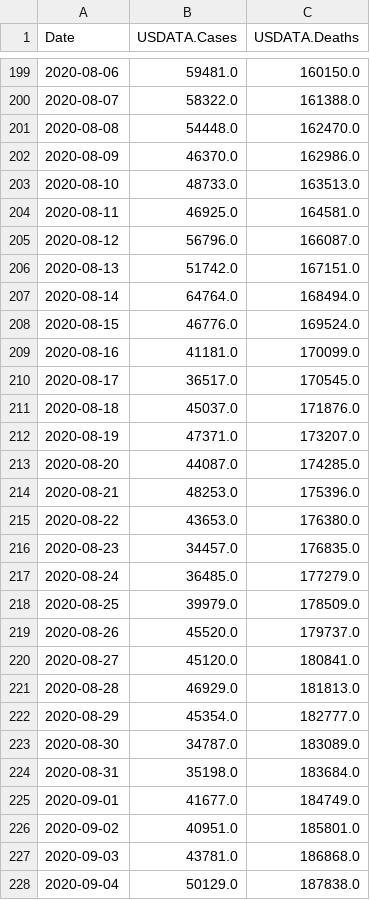
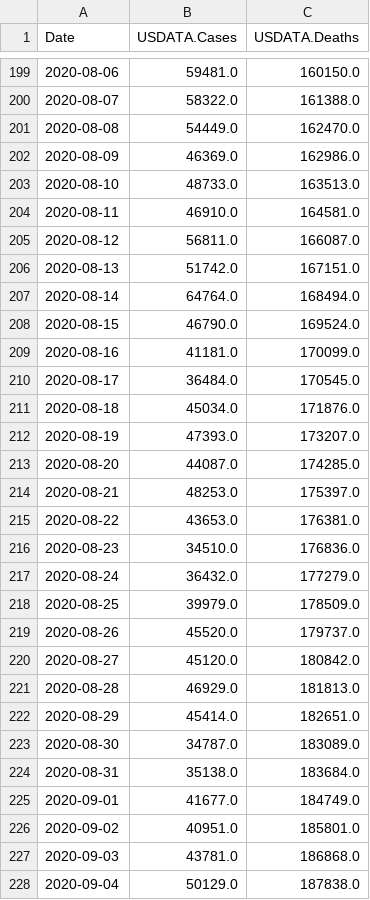
Before and after one commit to freemanbach/Python, a CSV file: python3/examples/usdata.csv, drawn as a sheet; only a part is shown, gaps mark what is left out; the diff covers the shown part only.

```diff
--- a/python3/examples/usdata.csv
+++ b/python3/examples/usdata.csv
@@ -200,26 +200,26 @@ Date,USDATA.Cases,USDATA.Deaths
 2020-08-07,58322.0,161388.0
-2020-08-08,54448.0,162470.0
-2020-08-09,46370.0,162986.0
+2020-08-08,54449.0,162470.0
+2020-08-09,46369.0,162986.0
 2020-08-10,48733.0,163513.0
-2020-08-11,46925.0,164581.0
-2020-08-12,56796.0,166087.0
+2020-08-11,46910.0,164581.0
+2020-08-12,56811.0,166087.0
 2020-08-13,51742.0,167151.0
 2020-08-14,64764.0,168494.0
-2020-08-15,46776.0,169524.0
+2020-08-15,46790.0,169524.0
 2020-08-16,41181.0,170099.0
-2020-08-17,36517.0,170545.0
-2020-08-18,45037.0,171876.0
-2020-08-19,47371.0,173207.0
+2020-08-17,36484.0,170545.0
+2020-08-18,45034.0,171876.0
+2020-08-19,47393.0,173207.0
 2020-08-20,44087.0,174285.0
-2020-08-21,48253.0,175396.0
-2020-08-22,43653.0,176380.0
-2020-08-23,34457.0,176835.0
-2020-08-24,36485.0,177279.0
+2020-08-21,48253.0,175397.0
+2020-08-22,43653.0,176381.0
+2020-08-23,34510.0,176836.0
+2020-08-24,36432.0,177279.0
 2020-08-25,39979.0,178509.0
 2020-08-26,45520.0,179737.0
-2020-08-27,45120.0,180841.0
+2020-08-27,45120.0,180842.0
 2020-08-28,46929.0,181813.0
-2020-08-29,45354.0,182777.0
+2020-08-29,45414.0,182651.0
 2020-08-30,34787.0,183089.0
-2020-08-31,35198.0,183684.0
+2020-08-31,35138.0,183684.0
 2020-09-01,41677.0,184749.0
```
Also changed, not shown: 4 added rows and 99 edited cells elsewhere in this file, python3/examples/usadata.csv, python3/examples/usga.csv, 1 other file.
